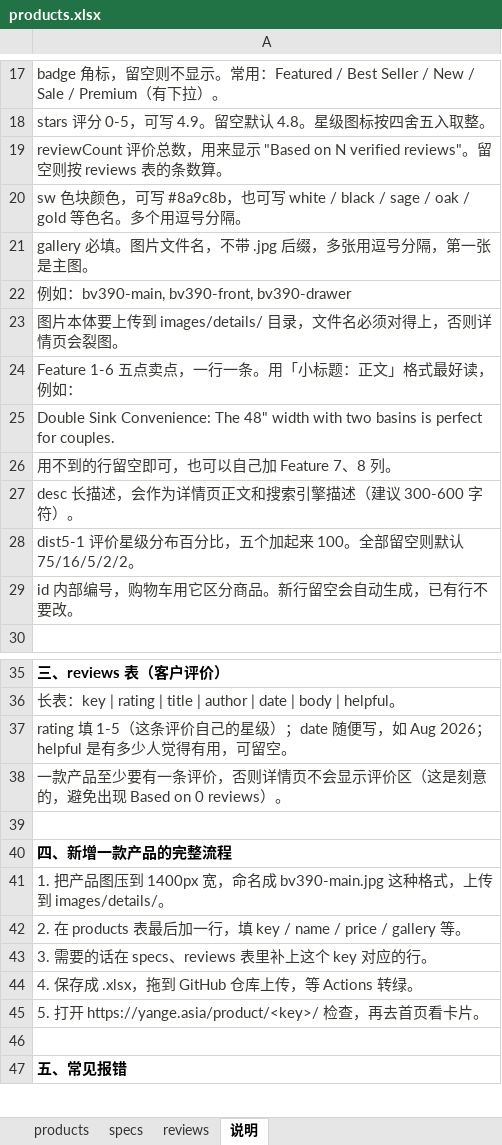
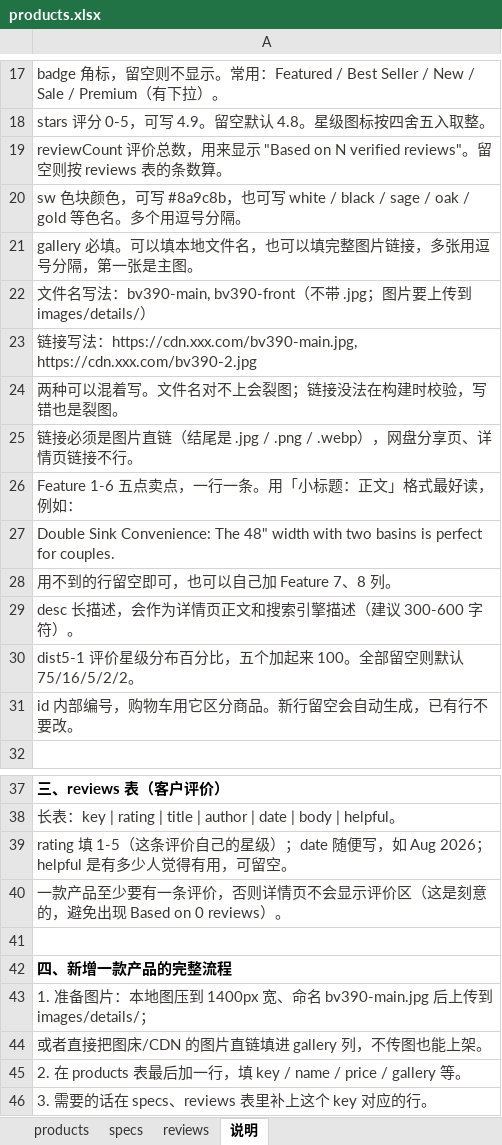
Before and after one commit to romainyang/eclife-store, an Excel workbook: products.xlsx, sheet 说明, drawn as a sheet; only a part is shown, gaps mark what is left out; the shorter side is filled out with more unchanged rows; values as stored, in another font and other column widths than the file's, no borders; addresses are those after the commit; the diff names each change by its address in the sheet, - before the commit and + after, or states it on an @@ line.

Commit message:
feat: gallery 列支持图片链接，不传图也能上架
- excel_to_products: 新增 is_img_url / _gallery 保留 http(s):// 与 // 外链，不再被当文件名截断
- build.py: 新增 img_src / img_abs，缩略图、主图、相关推荐、og:image 全部支持外链
- 缺图检查只针对本地文件名；外链若结尾不像图片会给出警告
- 首页与详情页 JS: gallerySrc 判断外链，混填时各取各的路径
- products.xlsx 说明页、新品模板、README 同步补充两种填法
- .gitignore 忽略 Excel 占用产生的 ~$ 临时文件

```diff
--- a/products.xlsx (sheet 说明)
+++ b/products.xlsx (sheet 说明)
-A21: gallery 必填。图片文件名，不带 .jpg 后缀，多张用逗号分隔，第一张是主图。
+A21: gallery 必填。可以填本地文件名，也可以填完整图片链接，多张用逗号分隔，第一张是主图。
-A22: 例如：bv390-main, bv390-front, bv390-drawer
+A22: 文件名写法：bv390-main, bv390-front（不带 .jpg；图片要上传到 images/details/）
-A23: 图片本体要上传到 images/details/ 目录，文件名必须对得上，否则详情页会裂图。
+A23: 链接写法：https://cdn.xxx.com/bv390-main.jpg, https://cdn.xxx.com/bv390-2.jpg
+row 24: 两种可以混着写。文件名对不上会裂图；链接没法在构建时校验，写错也是裂图。
+row 25: 链接必须是图片直链（结尾是 .jpg / .png / .webp），网盘分享页、详情页链接不行。
-A43: 1. 把产品图压到 1400px 宽，命名成 bv390-main.jpg 这种格式，上传到 images/details/。
+A43: 1. 准备图片：本地图压到 1400px 宽、命名 bv390-main.jpg 后上传到 images/details/；
+row 44: 或者直接把图床/CDN 的图片直链填进 gallery 列，不传图也能上架。
```
Also changed, not shown: 17 other files.
